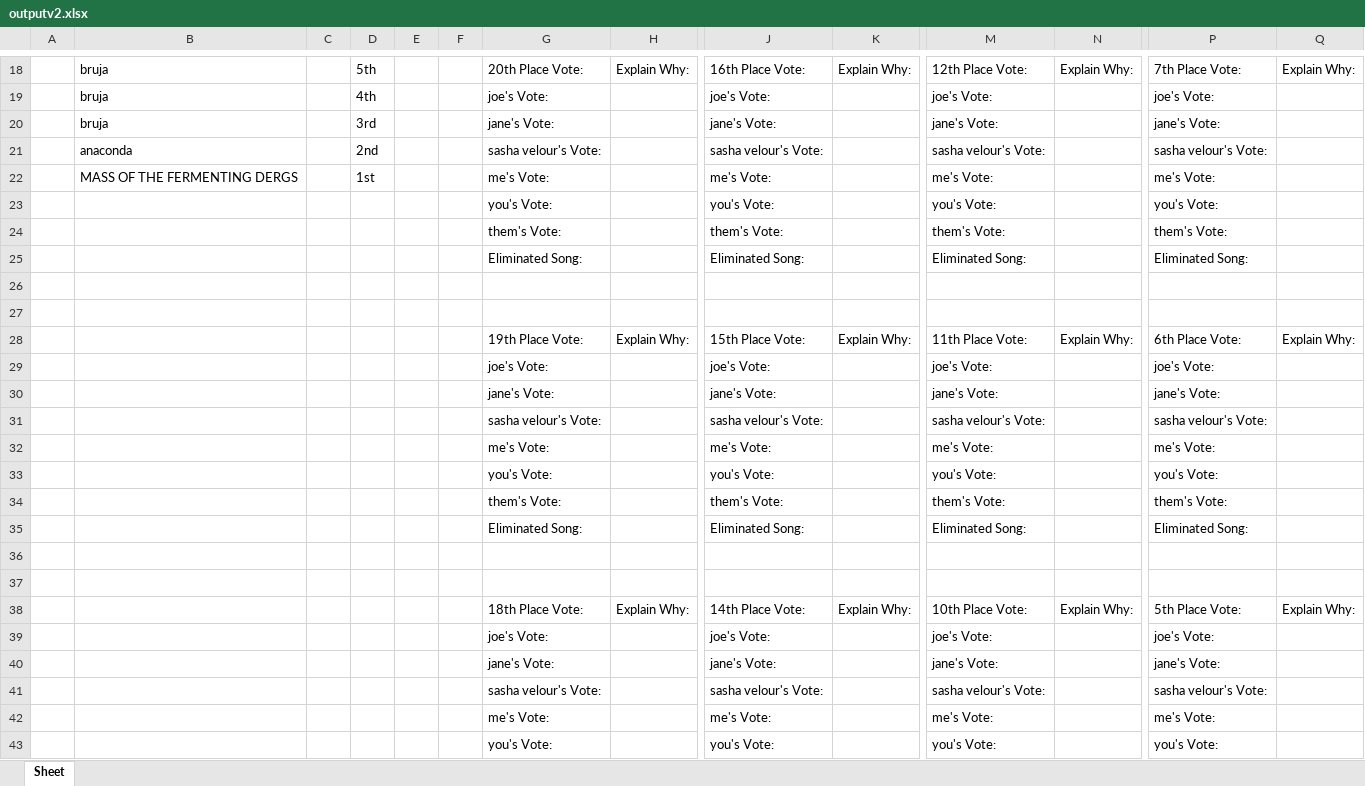
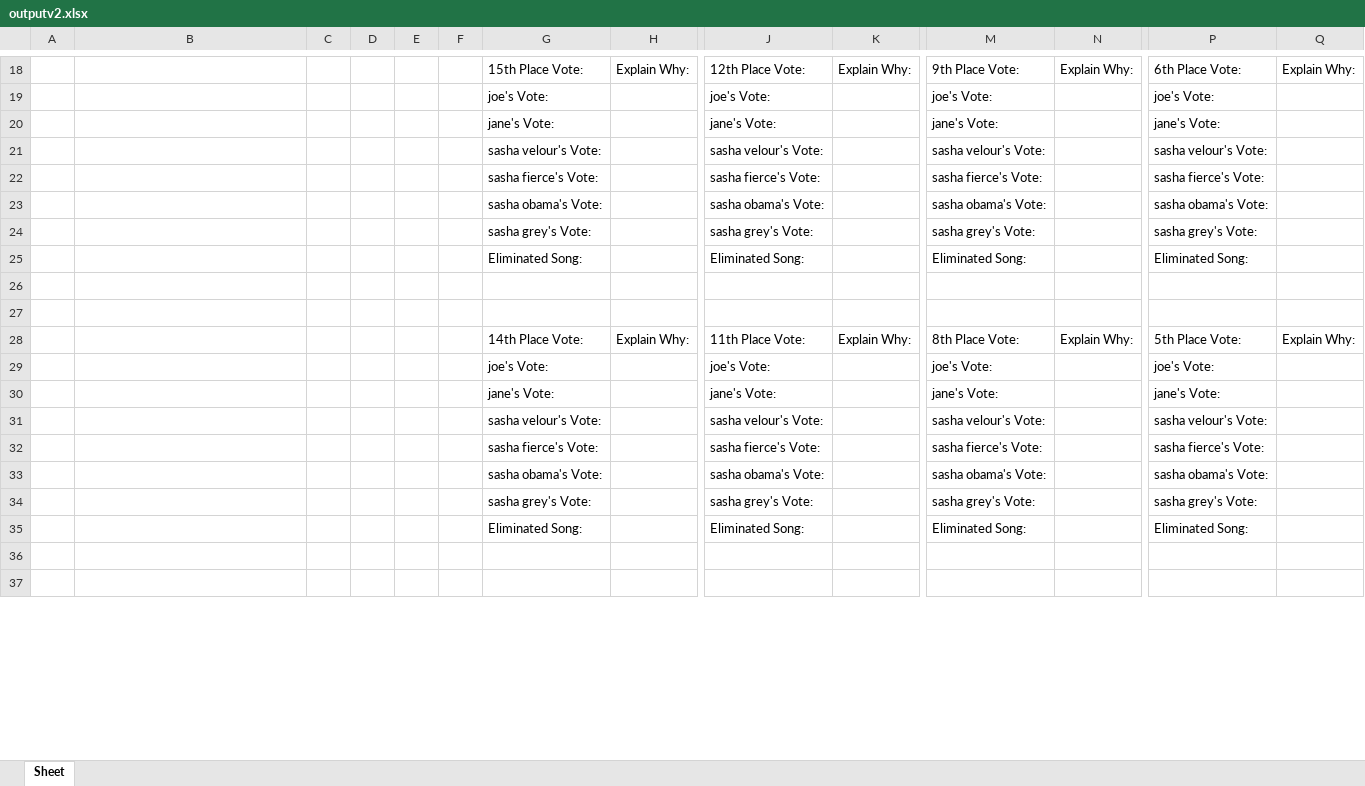
Before and after one commit to rootofminus1atu/Python-tings, an Excel workbook: Song Rankdowns/Sheet generator/outputv2.xlsx, sheet Sheet, drawn as a sheet; only a part is shown, gaps mark what is left out; values as stored, in another font and other column widths than the file's, no cell formats; removed rows and columns are numbered as before the commit, all else as after; rows hold the shown columns only; the diff covers the shown part only; the diff names each change by its address in the sheet, - before the commit and + after, or states it on an @@ line.

```diff
--- a/Song Rankdowns/Sheet generator/outputv2.xlsx (sheet Sheet)
+++ b/Song Rankdowns/Sheet generator/outputv2.xlsx (sheet Sheet)
-B18:B20: bruja
+B18:B20: (empty)
-D18: 5th
+D18: (empty)
-G18: 20th Place Vote:
+G18: 15th Place Vote:
-J18: 16th Place Vote:
+J18: 12th Place Vote:
-M18: 12th Place Vote:
+M18: 9th Place Vote:
-P18: 7th Place Vote:
+P18: 6th Place Vote:
-D19: 4th
+D19: (empty)
-D20: 3rd
+D20: (empty)
-B21: anaconda
+B21: (empty)
-D21: 2nd
+D21: (empty)
-row 22:  | MASS OF THE FERMENTING DERGS |  | 1st |  |  | me's Vote: |  | me's Vote: |  | me's Vote: |  | me's Vote:
-row 23:  |  |  |  |  |  | you's Vote: |  | you's Vote: |  | you's Vote: |  | you's Vote:
-row 24:  |  |  |  |  |  | them's Vote: |  | them's Vote: |  | them's Vote: |  | them's Vote:
+row 22:  |  |  |  |  |  | sasha fierce's Vote: |  | sasha fierce's Vote: |  | sasha fierce's Vote: |  | sasha fierce's Vote:
+row 23:  |  |  |  |  |  | sasha obama's Vote: |  | sasha obama's Vote: |  | sasha obama's Vote: |  | sasha obama's Vote:
+row 24:  |  |  |  |  |  | sasha grey's Vote: |  | sasha grey's Vote: |  | sasha grey's Vote: |  | sasha grey's Vote:
-G28: 19th Place Vote:
+G28: 14th Place Vote:
-J28: 15th Place Vote:
+J28: 11th Place Vote:
-M28: 11th Place Vote:
+M28: 8th Place Vote:
-P28: 6th Place Vote:
+P28: 5th Place Vote:
-row 32:  |  |  |  |  |  | me's Vote: |  | me's Vote: |  | me's Vote: |  | me's Vote:
-row 33:  |  |  |  |  |  | you's Vote: |  | you's Vote: |  | you's Vote: |  | you's Vote:
-row 34:  |  |  |  |  |  | them's Vote: |  | them's Vote: |  | them's Vote: |  | them's Vote:
+row 32:  |  |  |  |  |  | sasha fierce's Vote: |  | sasha fierce's Vote: |  | sasha fierce's Vote: |  | sasha fierce's Vote:
+row 33:  |  |  |  |  |  | sasha obama's Vote: |  | sasha obama's Vote: |  | sasha obama's Vote: |  | sasha obama's Vote:
+row 34:  |  |  |  |  |  | sasha grey's Vote: |  | sasha grey's Vote: |  | sasha grey's Vote: |  | sasha grey's Vote:
-row 38:  |  |  |  |  |  | 18th Place Vote: | Explain Why: | 14th Place Vote: | Explain Why: | 10th Place Vote: | Explain Why: | 5th Place Vote: | Explain Why:
-row 39:  |  |  |  |  |  | joe's Vote: |  | joe's Vote: |  | joe's Vote: |  | joe's Vote:
-row 40:  |  |  |  |  |  | jane's Vote: |  | jane's Vote: |  | jane's Vote: |  | jane's Vote:
-row 41:  |  |  |  |  |  | sasha velour's Vote: |  | sasha velour's Vote: |  | sasha velour's Vote: |  | sasha velour's Vote:
-row 42:  |  |  |  |  |  | me's Vote: |  | me's Vote: |  | me's Vote: |  | me's Vote:
-row 43:  |  |  |  |  |  | you's Vote: |  | you's Vote: |  | you's Vote: |  | you's Vote:
```
Also changed, not shown: 14 added rows, 18 removed rows and 26 edited cells elsewhere in this sheet, cell formats, Song Rankdowns/Sheet generator/b.xlsx, 7 other files.
